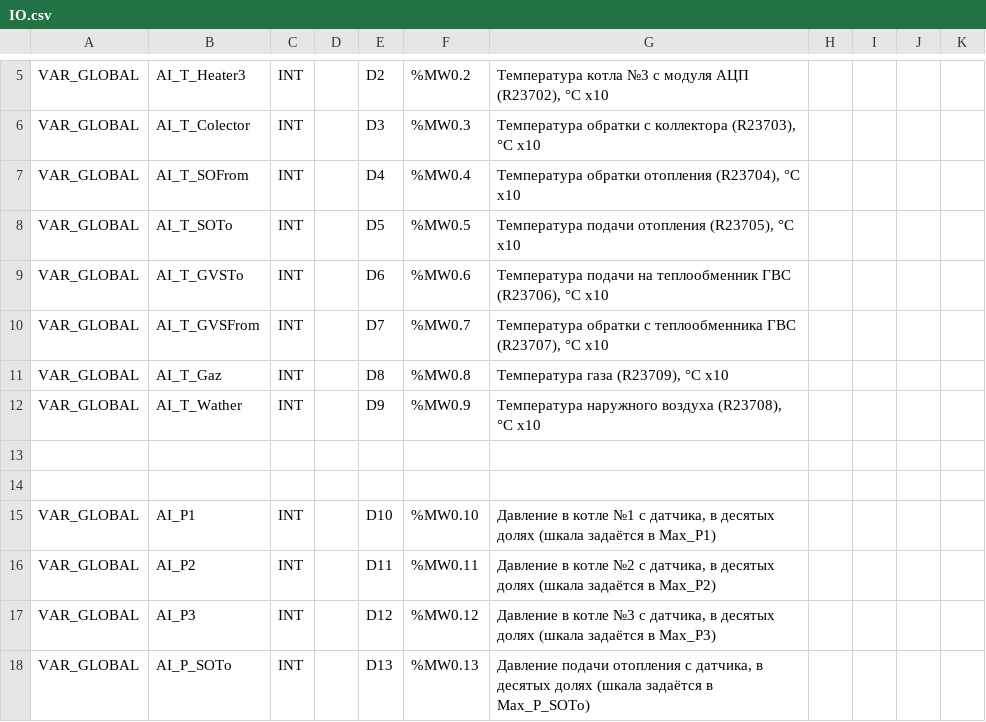
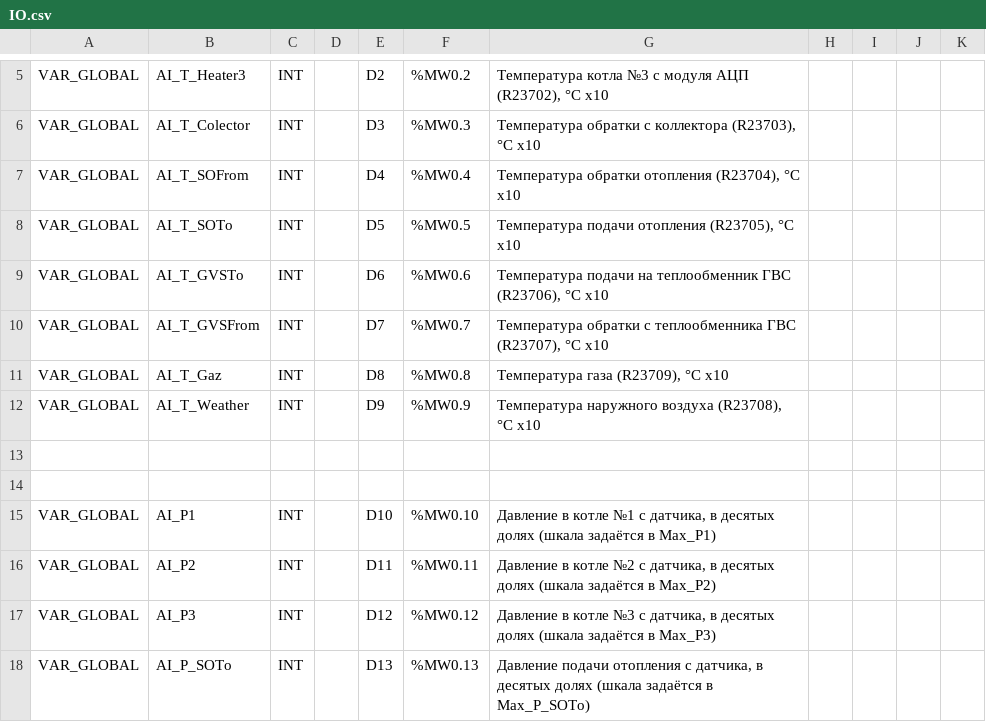
Before and after one commit to Serhioromano/gxw2-project-3heaters-cascade, a CSV file: IO.csv, drawn as a sheet; only a part is shown, gaps mark what is left out; the diff names each change by its address in the sheet, - before the commit and + after, or states it on an @@ line.

```diff
--- a/IO.csv
+++ b/IO.csv
-B12: AI_T_Wather
+B12: AI_T_Weather
```
Also changed, not shown: GVL.csv, PRG_MAIN.csv, 9 other files.
